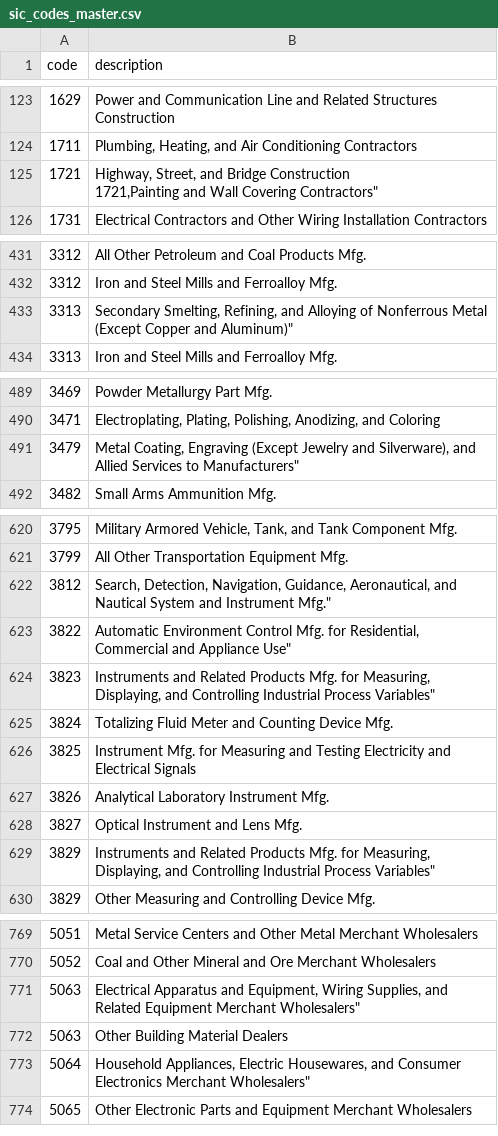
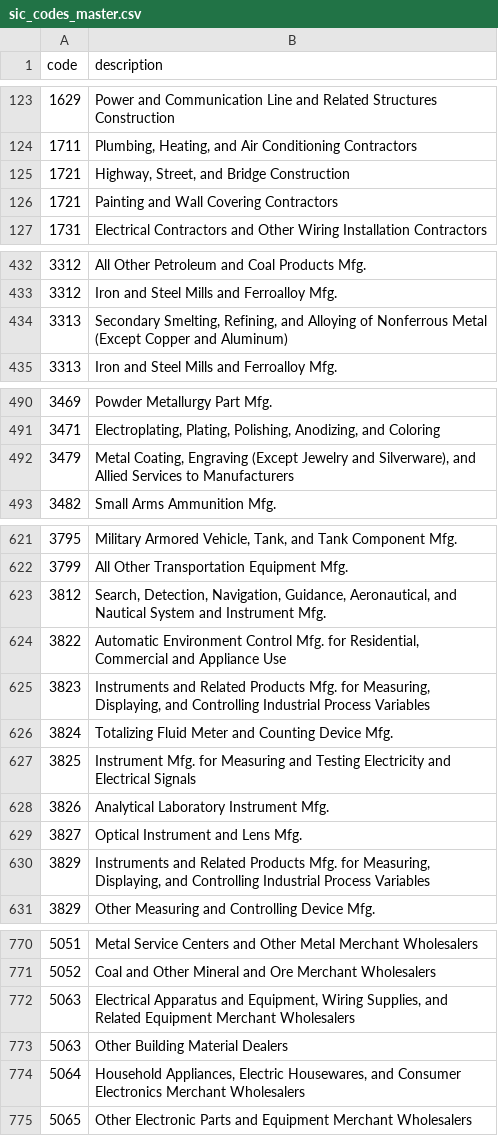
Before and after one commit to mistersig/OSHA_preprocess_data, a CSV file: project_data/sic_codes/sic_codes_master.csv, drawn as a sheet; only a part is shown, gaps mark what is left out.

```diff
--- a/project_data/sic_codes/sic_codes_master.csv
+++ b/project_data/sic_codes/sic_codes_master.csv
@@ -124,4 +124,4 @@
 1711,"Plumbing, Heating, and Air Conditioning Contractors"
-1721,"Highway, Street, and Bridge Construction
-1721,"Painting and Wall Covering Contractors"
+1721,"Highway, Street, and Bridge Construction"
+1721,"Painting and Wall Covering Contractors"
 1731,"Electrical Contractors and Other Wiring Installation Contractors"
@@ -433,3 +433,3 @@
 3312,"Iron and Steel Mills and Ferroalloy Mfg."
-3313,"Secondary Smelting, Refining, and Alloying of Nonferrous Metal (Except Copper "and Aluminum)"
+3313,"Secondary Smelting, Refining, and Alloying of Nonferrous Metal (Except Copper and Aluminum)"
 3313,"Iron and Steel Mills and Ferroalloy Mfg."
@@ -491,3 +491,3 @@
 3471,"Electroplating, Plating, Polishing, Anodizing, and Coloring"
-3479,"Metal Coating, Engraving (Except Jewelry and Silverware), and Allied Services "to Manufacturers"
+3479,"Metal Coating, Engraving (Except Jewelry and Silverware), and Allied Services to Manufacturers"
 3482,"Small Arms Ammunition Mfg."
@@ -622,5 +622,5 @@
 3799,"All Other Transportation Equipment Mfg."
-3812,"Search, Detection, Navigation, Guidance, Aeronautical, and Nautical System "and Instrument Mfg."
-3822,"Automatic Environment Control Mfg. for Residential, Commercial and Appliance "Use"
-3823,"Instruments and Related Products Mfg. for Measuring, Displaying, and "Controlling Industrial Process Variables"
+3812,"Search, Detection, Navigation, Guidance, Aeronautical, and Nautical System and Instrument Mfg."
+3822,"Automatic Environment Control Mfg. for Residential, Commercial and Appliance Use"
+3823,"Instruments and Related Products Mfg. for Measuring, Displaying, and Controlling Industrial Process Variables"
 3824,"Totalizing Fluid Meter and Counting Device Mfg."
@@ -629,3 +629,3 @@
 3827,"Optical Instrument and Lens Mfg."
-3829,"Instruments and Related Products Mfg. for Measuring, Displaying, and "Controlling Industrial Process Variables"
+3829,"Instruments and Related Products Mfg. for Measuring, Displaying, and Controlling Industrial Process Variables"
 3829,"Other Measuring and Controlling Device Mfg."
@@ -771,5 +771,5 @@
 5052,"Coal and Other Mineral and Ore Merchant Wholesalers"
-5063,"Electrical Apparatus and Equipment, Wiring Supplies, and Related Equipment "Merchant Wholesalers"
+5063,"Electrical Apparatus and Equipment, Wiring Supplies, and Related Equipment Merchant Wholesalers"
 5063,"Other Building Material Dealers"
-5064,"Household Appliances, Electric Housewares, and Consumer Electronics Merchant "Wholesalers"
+5064,"Household Appliances, Electric Housewares, and Consumer Electronics Merchant Wholesalers"
 5065,"Other Electronic Parts and Equipment Merchant Wholesalers"
```
Also changed, not shown: project_data/naics_codes/naics_codes.csv, 4 other files.
